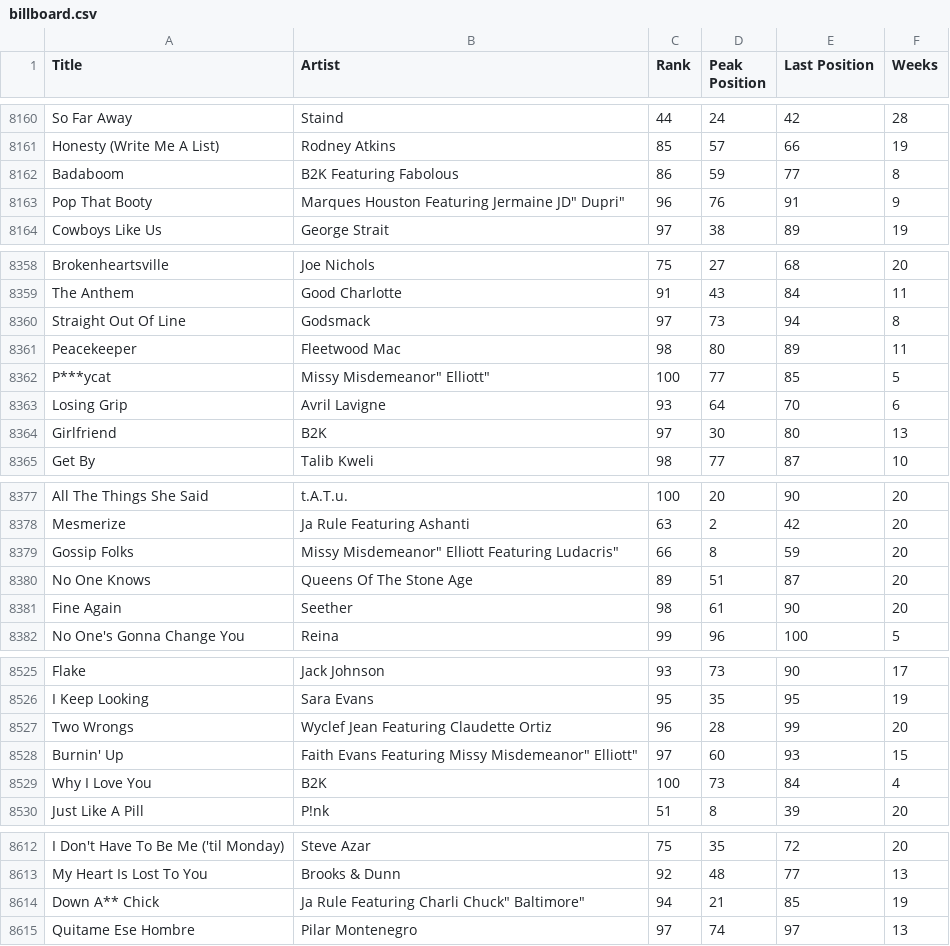
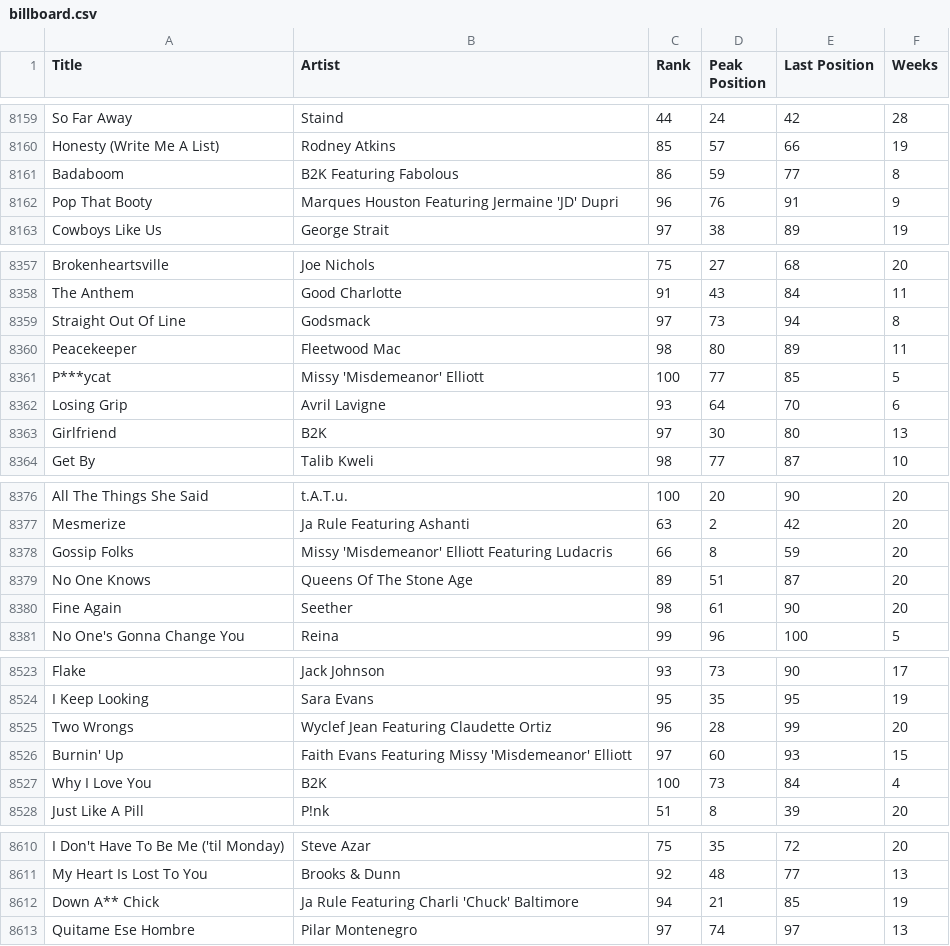
Before and after one commit to timothyjin/DSCI-343-Music, a CSV file: billboard.csv, drawn as a sheet; only a part is shown, gaps mark what is left out; the diff covers the shown part only.

Commit message:
Fix more quotes in artist nicknames
These quotes were causing some songs to show up more than once in the
dataset, so these duplicates were removed too.

```diff
--- a/billboard.csv
+++ b/billboard.csv
@@ -8162,3 +8161,3 @@ Title,Artist,Rank,Peak Position,Last Position,Weeks
 "Badaboom","B2K Featuring Fabolous",86,59,77,8
-"Pop That Booty","Marques Houston Featuring Jermaine "JD" Dupri",96,76,91,9
+"Pop That Booty","Marques Houston Featuring Jermaine 'JD' Dupri",96,76,91,9
 "Cowboys Like Us","George Strait",97,38,89,19
@@ -8361,3 +8360,3 @@ Title,Artist,Rank,Peak Position,Last Position,Weeks
 "Peacekeeper","Fleetwood Mac",98,80,89,11
-"P***ycat","Missy "Misdemeanor" Elliott",100,77,85,5
+"P***ycat","Missy 'Misdemeanor' Elliott",100,77,85,5
 "Losing Grip","Avril Lavigne",93,64,70,6
@@ -8378,3 +8377,3 @@ Title,Artist,Rank,Peak Position,Last Position,Weeks
 "Mesmerize","Ja Rule Featuring Ashanti",63,2,42,20
-"Gossip Folks","Missy "Misdemeanor" Elliott Featuring Ludacris",66,8,59,20
+"Gossip Folks","Missy 'Misdemeanor' Elliott Featuring Ludacris",66,8,59,20
 "No One Knows","Queens Of The Stone Age",89,51,87,20
@@ -8527,3 +8525,3 @@ Title,Artist,Rank,Peak Position,Last Position,Weeks
 "Two Wrongs","Wyclef Jean Featuring Claudette Ortiz",96,28,99,20
-"Burnin' Up","Faith Evans Featuring Missy "Misdemeanor" Elliott",97,60,93,15
+"Burnin' Up","Faith Evans Featuring Missy 'Misdemeanor' Elliott",97,60,93,15
 "Why I Love You","B2K",100,73,84,4
@@ -8613,3 +8611,3 @@ Title,Artist,Rank,Peak Position,Last Position,Weeks
 "My Heart Is Lost To You","Brooks & Dunn",92,48,77,13
-"Down A** Chick","Ja Rule Featuring Charli "Chuck" Baltimore",94,21,85,19
+"Down A** Chick","Ja Rule Featuring Charli 'Chuck' Baltimore",94,21,85,19
 "Quitame Ese Hombre","Pilar Montenegro",97,74,97,13
```
Also changed, not shown: 3 removed rows and 15 edited cells elsewhere in this file.
